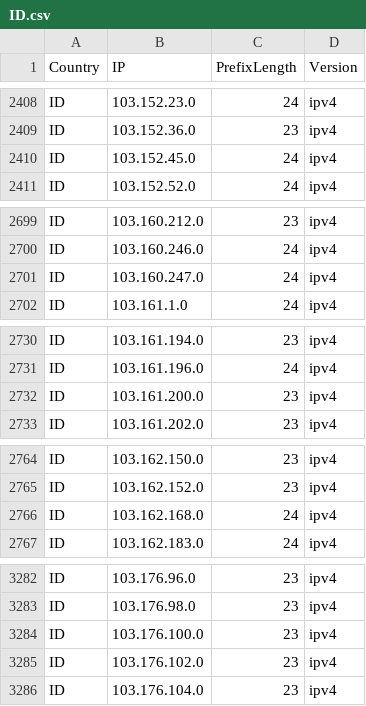
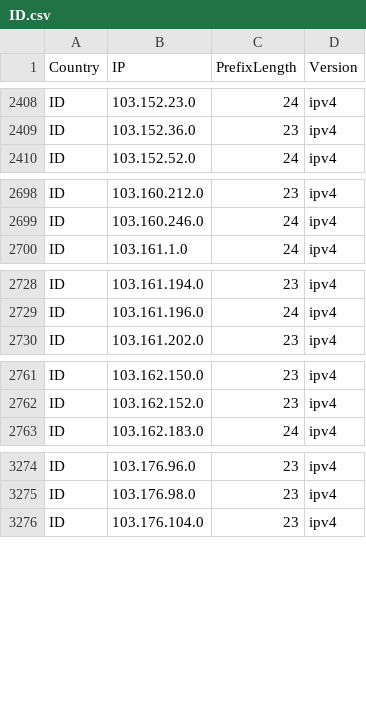
Before and after one commit to HotCakeX/Official-IANA-IP-blocks, a CSV file: CSV/IPV4/ID.csv, drawn as a sheet; only a part is shown, gaps mark what is left out; the diff covers the shown part only; the diff names each change by its address in the sheet, - before the commit and + after, or states it on an @@ line.

Commit message:
updating sources and list

```diff
--- a/CSV/IPV4/ID.csv
+++ b/CSV/IPV4/ID.csv
-row 2410: ID | 103.152.45.0 | 24 | ipv4
-row 2701: ID | 103.160.247.0 | 24 | ipv4
-row 2732: ID | 103.161.200.0 | 23 | ipv4
-row 2766: ID | 103.162.168.0 | 24 | ipv4
-row 3284: ID | 103.176.100.0 | 23 | ipv4
-row 3285: ID | 103.176.102.0 | 23 | ipv4
```
Also changed, not shown: 4 removed rows elsewhere in this file, CSV/IPV4/AU.csv, CSV/IPV6/CA.csv, 51 other files.
